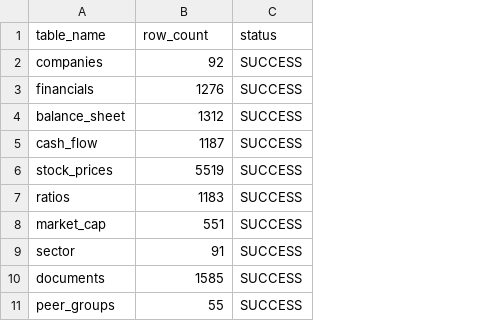
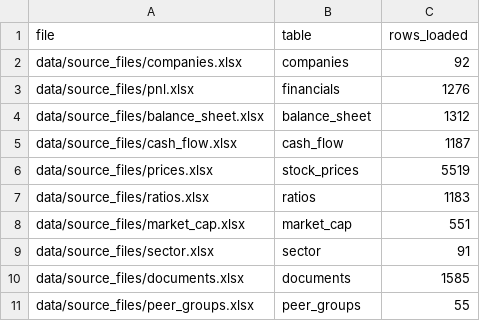
Before and after one commit to sharmashivi19/N100_financial_intelligence_Platform, a CSV file: data/load_audit.csv, drawn as a sheet; removed rows and columns are numbered as before the commit, all else as after; the diff names each change by its address in the sheet, - before the commit and + after, or states it on an @@ line.

Commit message:
Completed Day 06 data quality review

```diff
--- a/data/load_audit.csv
+++ b/data/load_audit.csv
+column A, rows 2-11: data/source_files/companies.xlsx | data/source_files/pnl.xlsx | data/source_files/balance_sheet.xlsx | data/source_files/cash_flow.xlsx | data/source_files/prices.xlsx | data/source_files/ratios.xlsx | data/source_files/market_cap.xlsx | data/source_files/sector.xlsx | data/source_files/documents.xlsx | data/source_files/peer_groups.xlsx
-column C, rows 2-11: all SUCCESS
-row 1: table_name | row_count | status
+row 1: file | table | rows_loaded
```
Also changed, not shown: 8 other files.
